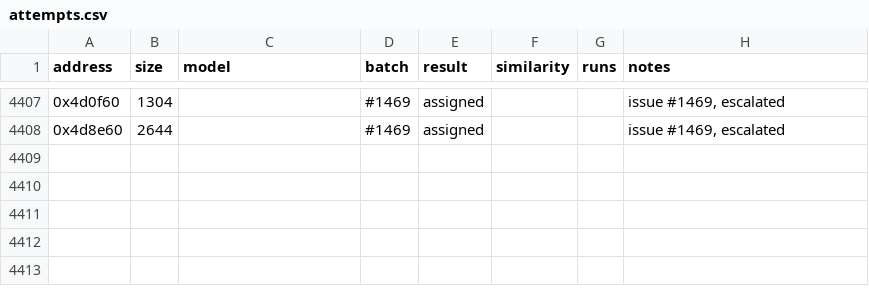
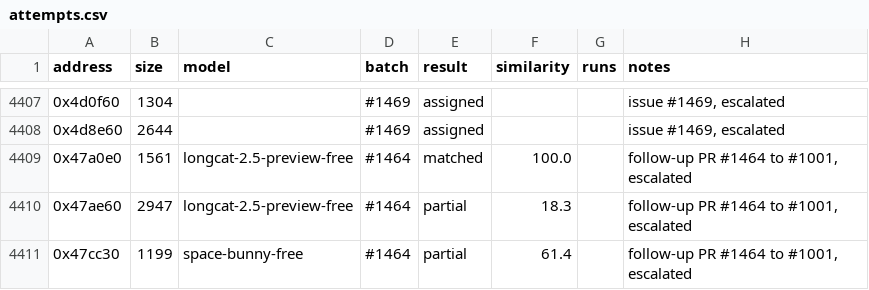
Before and after one commit to CubeB/byte-tactics, a CSV file: data/attempts.csv, drawn as a sheet; only a part is shown, gaps mark what is left out.

Commit message:
Update: Record follow-up #1464

```diff
--- a/data/attempts.csv
+++ b/data/attempts.csv
@@ -4408 +4408,4 @@ address,size,model,batch,result,similarity,runs,notes
 0x4d8e60,2644,,#1469,assigned,,,"issue #1469, escalated"
+0x47a0e0,1561,longcat-2.5-preview-free,#1464,matched,100.0,,"follow-up PR #1464 to #1001, escalated"
+0x47ae60,2947,longcat-2.5-preview-free,#1464,partial,18.3,,"follow-up PR #1464 to #1001, escalated"
+0x47cc30,1199,space-bunny-free,#1464,partial,61.4,,"follow-up PR #1464 to #1001, escalated"
```
Also changed, not shown: data/batches.csv, data/progress.csv, 3 other files.
